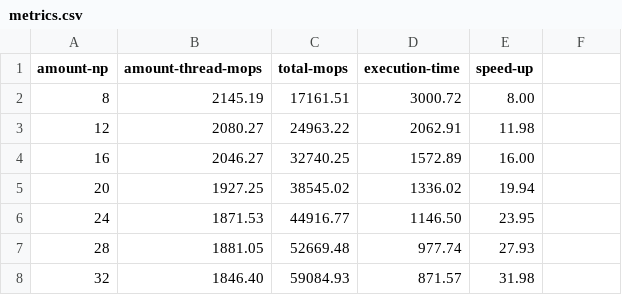
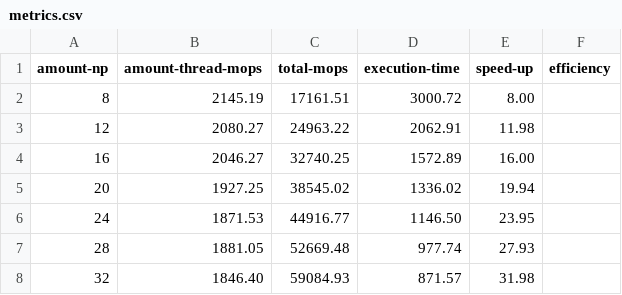
Before and after one commit to nativanando/parallel-programming, a CSV file: samples/NPB3.3.1-MZ/NPB3.3-MZ-MPI/csv/metrics.csv, drawn as a sheet.

Commit message:
adding metrics to benchmark

```diff
--- a/samples/NPB3.3.1-MZ/NPB3.3-MZ-MPI/csv/metrics.csv
+++ b/samples/NPB3.3.1-MZ/NPB3.3-MZ-MPI/csv/metrics.csv
@@ -1,2 +1,2 @@
-amount-np,amount-thread-mops,total-mops,execution-time,speed-up
+amount-np,amount-thread-mops,total-mops,execution-time,speed-up,efficiency
 8,2145.19,17161.51,3000.72,8.00
```
Also changed, not shown: 5 other files.
